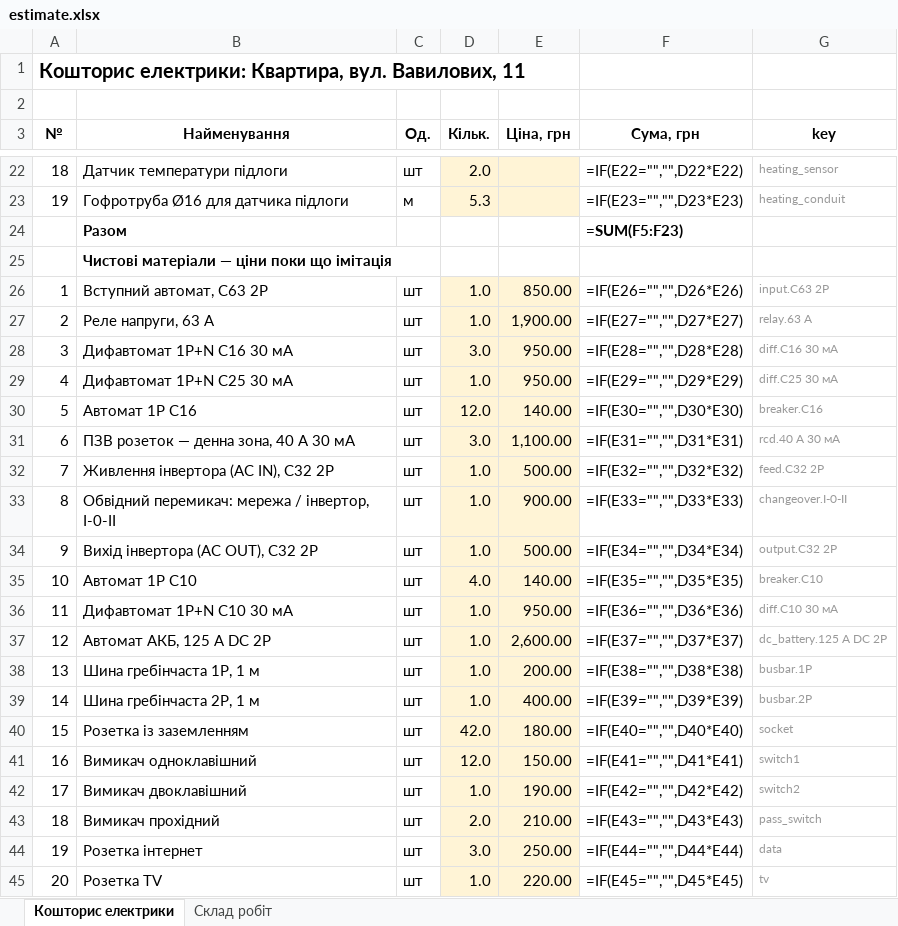
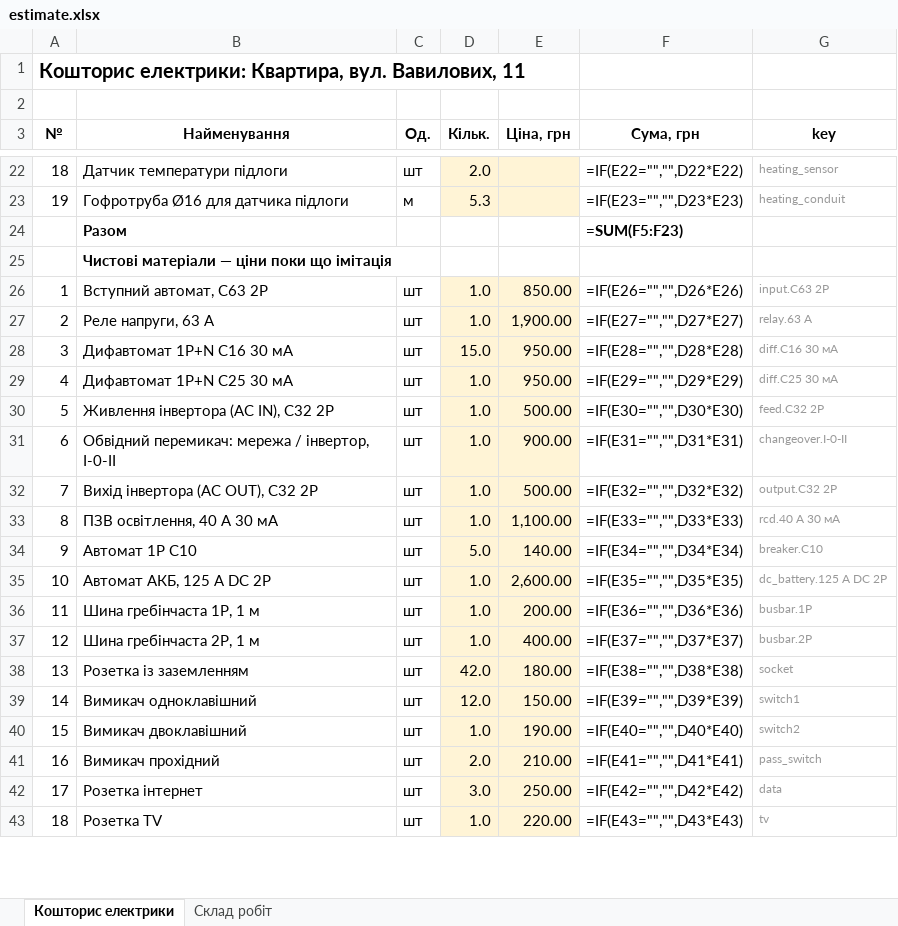
Before and after one commit to Coder801/floorplan-engine, an Excel workbook: projects/vavilovykh-11/out/estimate.xlsx, sheet Кошторис електрики, drawn as a sheet; only a part is shown, gaps mark what is left out; values as stored, in another font and other column widths than the file's, no borders; formulas without a stored value are shown as written; removed rows and columns are numbered as before the commit, all else as after; the diff covers the shown part only; the diff names each change by its address in the sheet, - before the commit and + after, or states it on an @@ line.

```diff
--- a/projects/vavilovykh-11/out/estimate.xlsx (sheet Кошторис електрики)
+++ b/projects/vavilovykh-11/out/estimate.xlsx (sheet Кошторис електрики)
-D28 (Кільк.): 3.0
+D28 (Кільк.): 15.0
-row 30: 5 | Автомат 1P C16 | шт | 12.0 | 140.00 | =IF(E30="","",D30*E30) | breaker.C16
-row 31: 6 | ПЗВ розеток — денна зона, 40 А 30 мА | шт | 3.0 | 1,100.00 | =IF(E31="","",D31*E31) | rcd.40 А 30 мА
-A30 (№): 7
+A30 (№): 5
-F30 (Сума, грн): =IF(E32="","",D32*E32)
+F30 (Сума, грн): =IF(E30="","",D30*E30)
-A31 (№): 8
+A31 (№): 6
-F31 (Сума, грн): =IF(E33="","",D33*E33)
+F31 (Сума, грн): =IF(E31="","",D31*E31)
-A32 (№): 9
+A32 (№): 7
-F32 (Сума, грн): =IF(E34="","",D34*E34)
+F32 (Сума, грн): =IF(E32="","",D32*E32)
+row 33: 8 | ПЗВ освітлення, 40 А 30 мА | шт | 1.0 | 1,100.00 | =IF(E33="","",D33*E33) | rcd.40 А 30 мА
-A34 (№): 10
+A34 (№): 9
-D34 (Кільк.): 4.0
+D34 (Кільк.): 5.0
-F34 (Сума, грн): =IF(E35="","",D35*E35)
+F34 (Сума, грн): =IF(E34="","",D34*E34)
-row 36: 11 | Дифавтомат 1P+N C10 30 мА | шт | 1.0 | 950.00 | =IF(E36="","",D36*E36) | diff.C10 30 мА
-A35 (№): 12
+A35 (№): 10
-F35 (Сума, грн): =IF(E37="","",D37*E37)
+F35 (Сума, грн): =IF(E35="","",D35*E35)
-A36 (№): 13
+A36 (№): 11
-F36 (Сума, грн): =IF(E38="","",D38*E38)
+F36 (Сума, грн): =IF(E36="","",D36*E36)
-A37 (№): 14
+A37 (№): 12
-F37 (Сума, грн): =IF(E39="","",D39*E39)
+F37 (Сума, грн): =IF(E37="","",D37*E37)
-A38 (№): 15
+A38 (№): 13
-F38 (Сума, грн): =IF(E40="","",D40*E40)
+F38 (Сума, грн): =IF(E38="","",D38*E38)
-A39 (№): 16
+A39 (№): 14
-F39 (Сума, грн): =IF(E41="","",D41*E41)
+F39 (Сума, грн): =IF(E39="","",D39*E39)
-A40 (№): 17
+A40 (№): 15
-F40 (Сума, грн): =IF(E42="","",D42*E42)
+F40 (Сума, грн): =IF(E40="","",D40*E40)
-A41 (№): 18
+A41 (№): 16
-F41 (Сума, грн): =IF(E43="","",D43*E43)
+F41 (Сума, грн): =IF(E41="","",D41*E41)
-A42 (№): 19
+A42 (№): 17
-F42 (Сума, грн): =IF(E44="","",D44*E44)
+F42 (Сума, грн): =IF(E42="","",D42*E42)
-A43 (№): 20
+A43 (№): 18
-F43 (Сума, грн): =IF(E45="","",D45*E45)
+F43 (Сума, грн): =IF(E43="","",D43*E43)
```
Also changed, not shown: 48 edited cells elsewhere in this sheet, sheet Склад робіт, projects/nahirna-16/out/estimate.xlsx, projects/nahirna-16/out/plumbing-estimate.xlsx, 36 other files.
